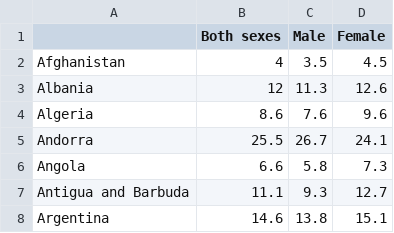
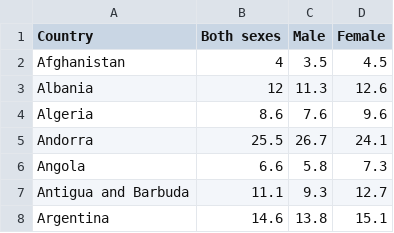
Before and after one commit to bemurph/cs-171, a CSV file: data/raised-total-cholesterol-adult-5plus-2008.csv, drawn as a sheet; only a part is shown.

```diff
--- a/data/raised-total-cholesterol-adult-5plus-2008.csv
+++ b/data/raised-total-cholesterol-adult-5plus-2008.csv
@@ -1,2 +1,2 @@
-,Both sexes,Male,Female
+Country,Both sexes,Male,Female
 Afghanistan,4,3.5,4.5
```
Also changed, not shown: data/raised-total-cholesterol-adult-6plus-2008.csv.
